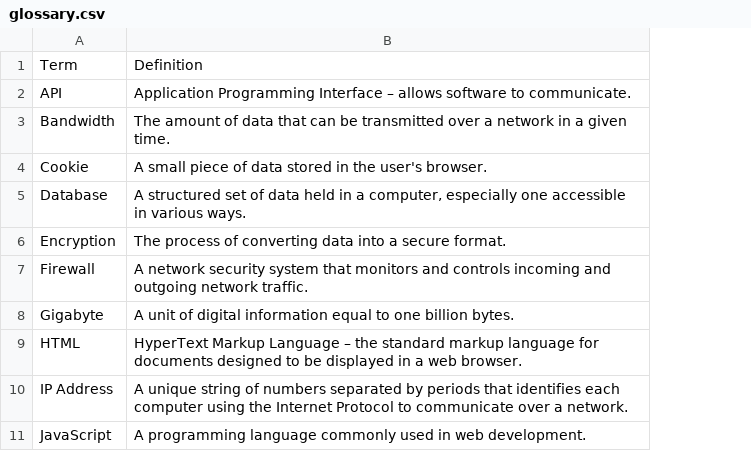
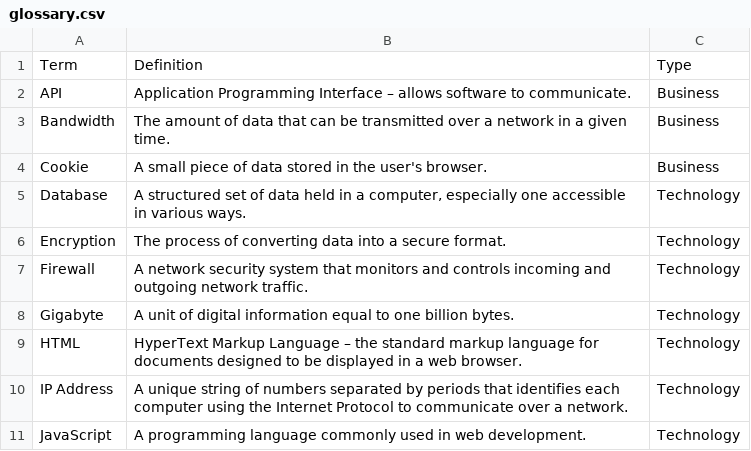
Before and after one commit to shark-foot/glossary, a CSV file: glossary.csv, drawn as a sheet; the diff names each change by its address in the sheet, - before the commit and + after, or states it on an @@ line.

Commit message:
glossary.csv

```diff
--- a/glossary.csv
+++ b/glossary.csv
+column C, rows 1-11: Type | Business | Business | Business | Technology | Technology | Technology | Technology | Technology | Technology | Technology
```
